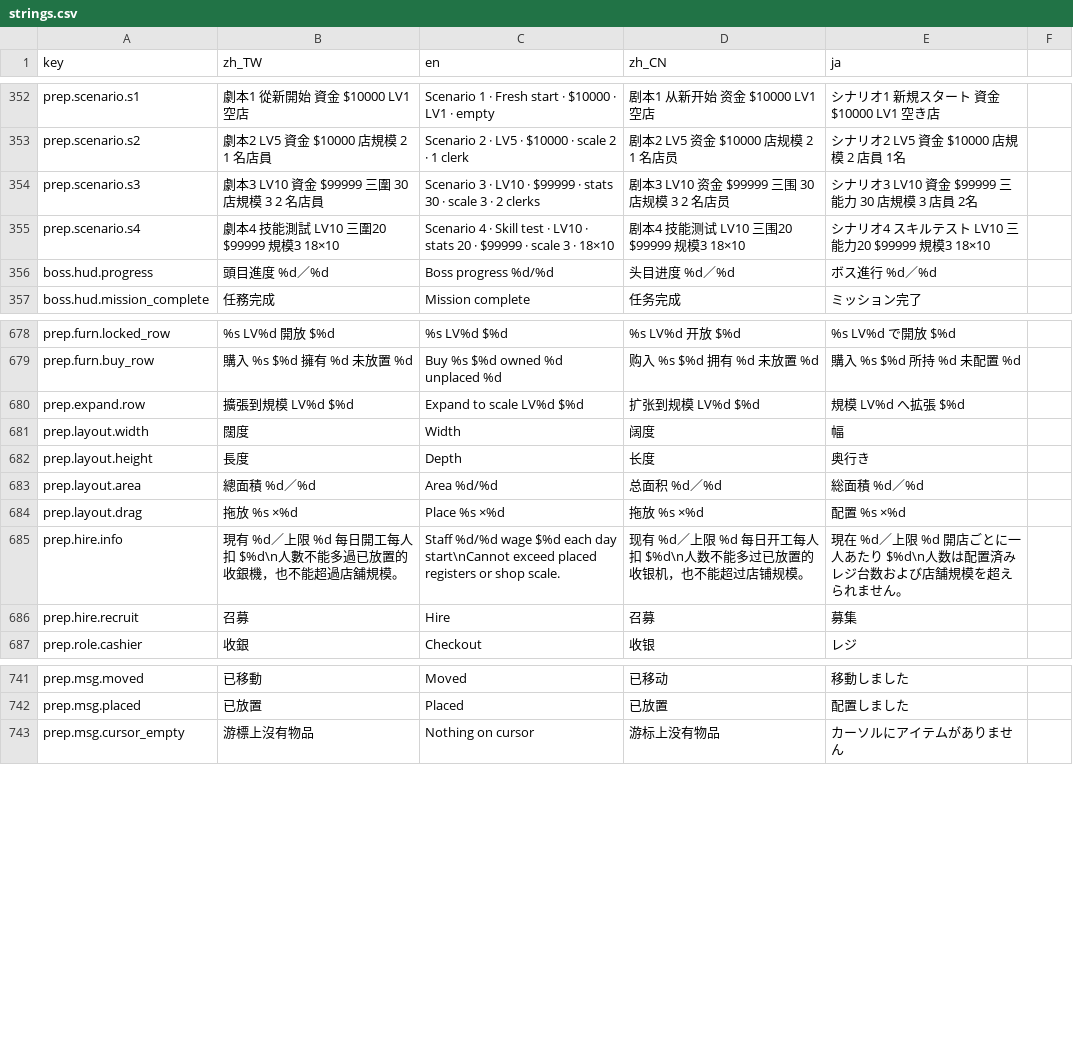
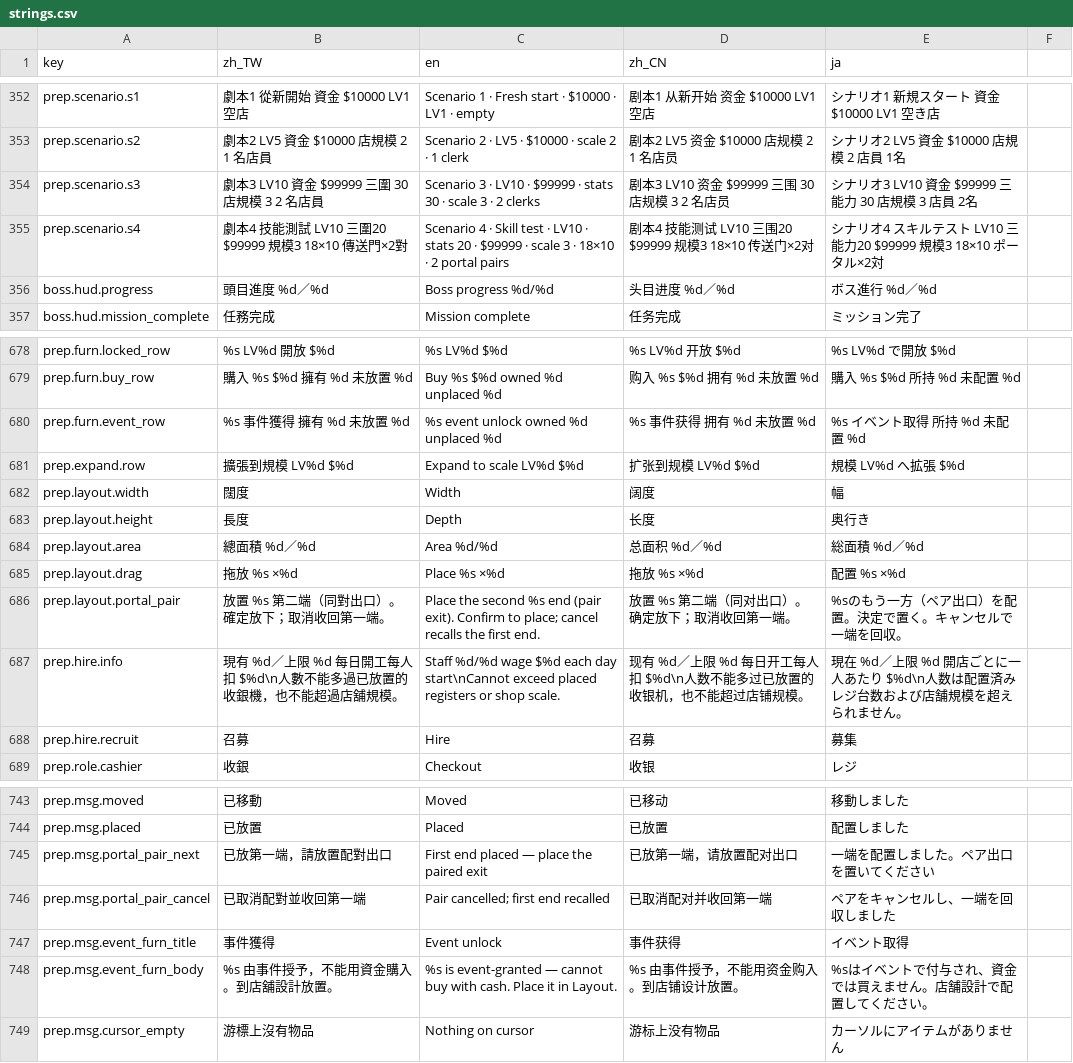
Before and after one commit to bzkit1983/imdoing, a CSV file: godot/game/locale/strings.csv, drawn as a sheet; only a part is shown, gaps mark what is left out.

```diff
--- a/godot/game/locale/strings.csv
+++ b/godot/game/locale/strings.csv
@@ -354,3 +354,3 @@ prep.scenario.s2,劇本2　LV5　資金 $10000　店規模 2　1 名店員,Scena
 prep.scenario.s3,劇本3　LV10　資金 $99999　三圍 30　店規模 3　2 名店員,Scenario 3 · LV10 · $99999 · stats 30 · scale 3 · 2 clerks,剧本3　LV10　资金 $99999　三围 30　店规模 3　2 名店员,シナリオ3　LV10　資金 $99999　三能力 30　店規模 3　店員 2名
-prep.scenario.s4,劇本4　技能測試　LV10　三圍20　$99999　規模3　18×10,Scenario 4 · Skill test · LV10 · stats 20 · $99999 · scale 3 · 18×10,剧本4　技能测试　LV10　三围20　$99999　规模3　18×10,シナリオ4　スキルテスト　LV10　三能力20　$99999　規模3　18×10
+prep.scenario.s4,劇本4　技能測試　LV10　三圍20　$99999　規模3　18×10　傳送門×2對,Scenario 4 · Skill test · LV10 · stats 20 · $99999 · scale 3 · 18×10 · 2 portal pairs,剧本4　技能测试　LV10　三围20　$99999　规模3　18×10　传送门×2对,シナリオ4　スキルテスト　LV10　三能力20　$99999　規模3　18×10　ポータル×2対
 boss.hud.progress,頭目進度 %d／%d,Boss progress %d/%d,头目进度 %d／%d,ボス進行 %d／%d
@@ -679,2 +679,3 @@ prep.furn.locked_row,%s　LV%d 開放　$%d,%s  LV%d  $%d,%s　LV%d 开放　$%d
 prep.furn.buy_row,購入 %s　$%d　擁有 %d　未放置 %d,Buy %s  $%d  owned %d  unplaced %d,购入 %s　$%d　拥有 %d　未放置 %d,購入 %s　$%d　所持 %d　未配置 %d
+prep.furn.event_row,%s　事件獲得　擁有 %d　未放置 %d,%s  event unlock  owned %d  unplaced %d,%s　事件获得　拥有 %d　未放置 %d,%s　イベント取得　所持 %d　未配置 %d
 prep.expand.row,擴張到規模 LV%d　$%d,Expand to scale LV%d  $%d,扩张到规模 LV%d　$%d,規模 LV%d へ拡張　$%d
@@ -684,2 +685,3 @@ prep.layout.area,總面積  %d／%d,Area  %d/%d,总面积  %d／%d,総面積  %d
 prep.layout.drag,拖放 %s　×%d,Place %s  ×%d,拖放 %s　×%d,配置 %s　×%d
+prep.layout.portal_pair,放置 %s 第二端（同對出口）。確定放下；取消收回第一端。,Place the second %s end (pair exit). Confirm to place; cancel recalls the first end.,放置 %s 第二端（同对出口）。确定放下；取消收回第一端。,%sのもう一方（ペア出口）を配置。決定で置く。キャンセルで一端を回収。
 prep.hire.info,現有 %d／上限 %d　每日開工每人扣 $%d\n人數不能多過已放置的收銀機，也不能超過店舖規模。,Staff %d/%d  wage $%d each day start\nCannot exceed placed registers or shop scale.,现有 %d／上限 %d　每日开工每人扣 $%d\n人数不能多过已放置的收银机，也不能超过店铺规模。,現在 %d／上限 %d　開店ごとに一人あたり $%d\n人数は配置済みレジ台数および店舗規模を超えられません。
@@ -742,2 +744,6 @@ prep.msg.moved,已移動,Moved,已移动,移動しました
 prep.msg.placed,已放置,Placed,已放置,配置しました
+prep.msg.portal_pair_next,已放第一端，請放置配對出口,First end placed — place the paired exit,已放第一端，请放置配对出口,一端を配置しました。ペア出口を置いてください
+prep.msg.portal_pair_cancel,已取消配對並收回第一端,Pair cancelled; first end recalled,已取消配对并收回第一端,ペアをキャンセルし、一端を回収しました
+prep.msg.event_furn_title,事件獲得,Event unlock,事件获得,イベント取得
+prep.msg.event_furn_body,%s 由事件授予，不能用資金購入。到店舖設計放置。,%s is event-granted — cannot buy with cash. Place it in Layout.,%s 由事件授予，不能用资金购入。到店铺设计放置。,%sはイベントで付与され、資金では買えません。店舗設計で配置してください。
 prep.msg.cursor_empty,游標上沒有物品,Nothing on cursor,游标上没有物品,カーソルにアイテムがありません
```
Also changed, not shown: godot/game/locale/data.csv, 27 other files.
